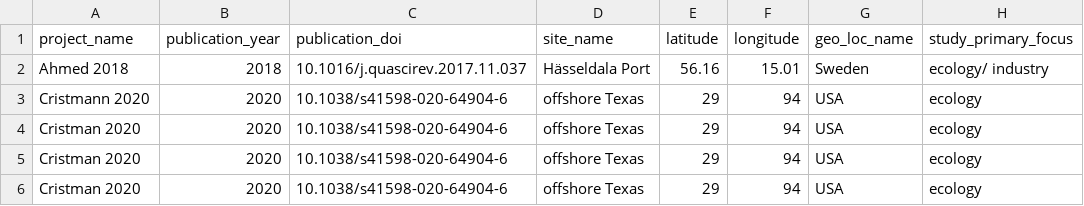
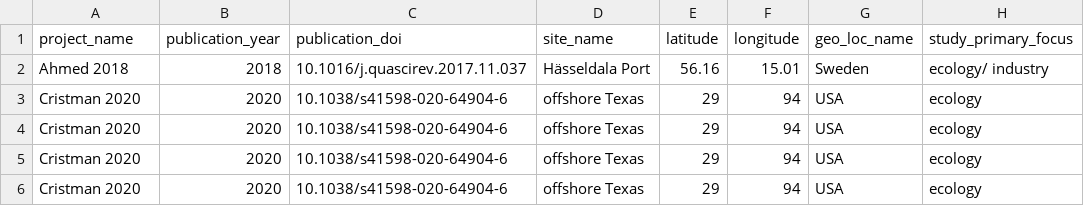
Before and after one commit to agni-bioinformatics-lab/OilMetagenomesDB, a TSV file: environment/samples/enviromental_samples.tsv, drawn as a sheet; only a part is shown; the diff names each change by its address in the sheet, - before the commit and + after, or states it on an @@ line.

Commit message:
Update enviromental_samples.tsv

```diff
--- a/environment/samples/enviromental_samples.tsv
+++ b/environment/samples/enviromental_samples.tsv
-A3 (project_name): Cristmann 2020
+A3 (project_name): Cristman 2020
```
